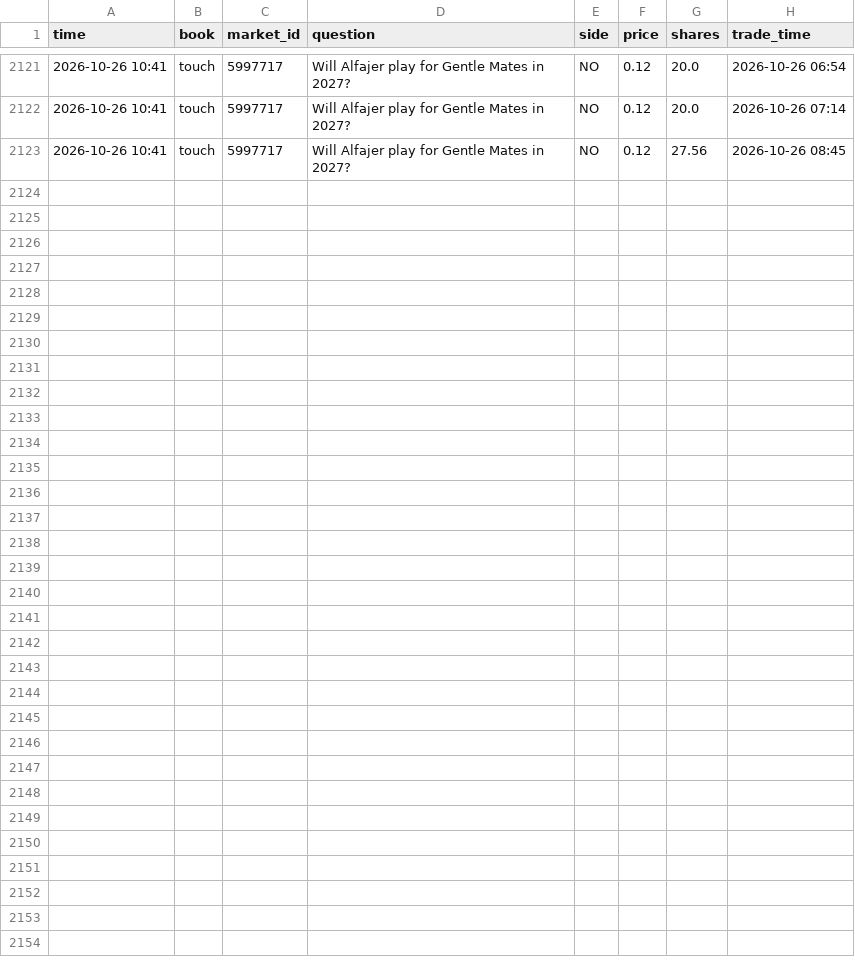
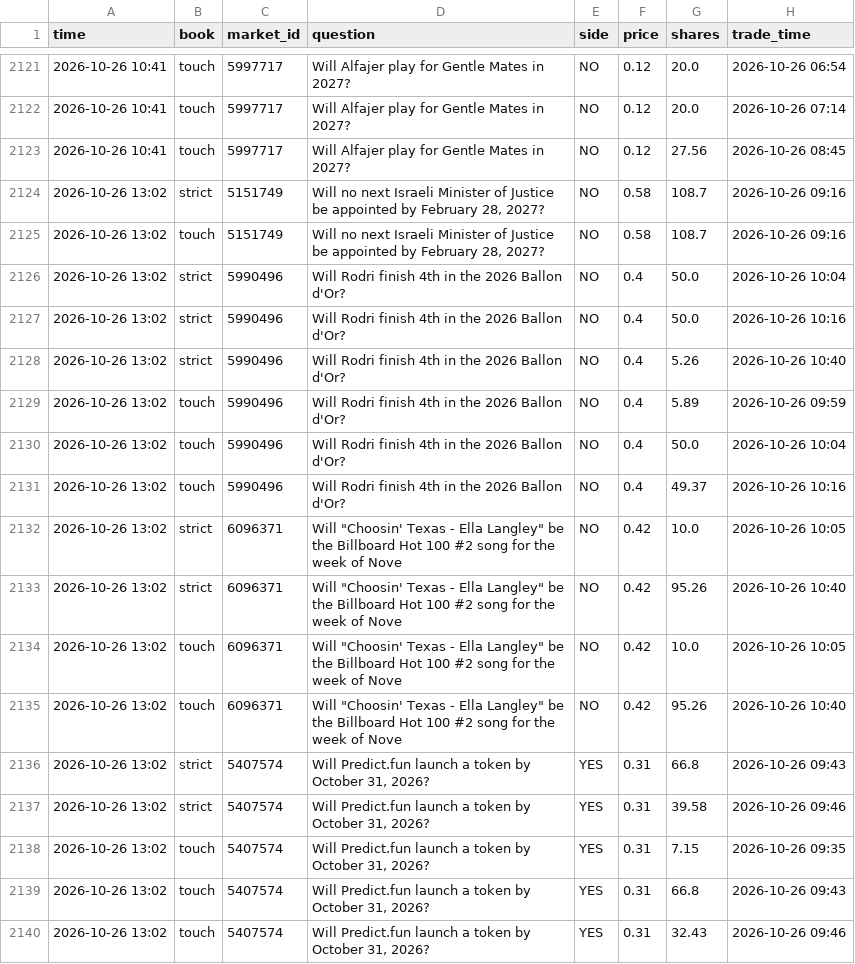
Before and after one commit to trendatrenda/polymarket-scanners, a CSV file: pm_mm_fills.csv, drawn as a sheet; only a part is shown, gaps mark what is left out.

```diff
--- a/pm_mm_fills.csv
+++ b/pm_mm_fills.csv
@@ -2123 +2123,18 @@ time,book,market_id,question,side,price,shares,trade_time
 2026-10-26 10:41,touch,5997717,Will Alfajer play for Gentle Mates in 2027?,NO,0.12,27.56,2026-10-26 08:45
+2026-10-26 13:02,strict,5151749,"Will no next Israeli Minister of Justice be appointed by February 28, 2027?",NO,0.58,108.7,2026-10-26 09:16
+2026-10-26 13:02,touch,5151749,"Will no next Israeli Minister of Justice be appointed by February 28, 2027?",NO,0.58,108.7,2026-10-26 09:16
+2026-10-26 13:02,strict,5990496,Will Rodri finish 4th in the 2026 Ballon d'Or?,NO,0.4,50.0,2026-10-26 10:04
+2026-10-26 13:02,strict,5990496,Will Rodri finish 4th in the 2026 Ballon d'Or?,NO,0.4,50.0,2026-10-26 10:16
+2026-10-26 13:02,strict,5990496,Will Rodri finish 4th in the 2026 Ballon d'Or?,NO,0.4,5.26,2026-10-26 10:40
+2026-10-26 13:02,touch,5990496,Will Rodri finish 4th in the 2026 Ballon d'Or?,NO,0.4,5.89,2026-10-26 09:59
+2026-10-26 13:02,touch,5990496,Will Rodri finish 4th in the 2026 Ballon d'Or?,NO,0.4,50.0,2026-10-26 10:04
+2026-10-26 13:02,touch,5990496,Will Rodri finish 4th in the 2026 Ballon d'Or?,NO,0.4,49.37,2026-10-26 10:16
+2026-10-26 13:02,strict,6096371,"Will ""Choosin' Texas - Ella Langley"" be the Billboard Hot 100 #2 song for the week of Nove",NO,0.42,10.0,2026-10-26 10:05
+2026-10-26 13:02,strict,6096371,"Will ""Choosin' Texas - Ella Langley"" be the Billboard Hot 100 #2 song for the week of Nove",NO,0.42,95.26,2026-10-26 10:40
+2026-10-26 13:02,touch,6096371,"Will ""Choosin' Texas - Ella Langley"" be the Billboard Hot 100 #2 song for the week of Nove",NO,0.42,10.0,2026-10-26 10:05
+2026-10-26 13:02,touch,6096371,"Will ""Choosin' Texas - Ella Langley"" be the Billboard Hot 100 #2 song for the week of Nove",NO,0.42,95.26,2026-10-26 10:40
+2026-10-26 13:02,strict,5407574,"Will Predict.fun launch a token by October 31, 2026?",YES,0.31,66.8,2026-10-26 09:43
+2026-10-26 13:02,strict,5407574,"Will Predict.fun launch a token by October 31, 2026?",YES,0.31,39.58,2026-10-26 09:46
+2026-10-26 13:02,touch,5407574,"Will Predict.fun launch a token by October 31, 2026?",YES,0.31,7.15,2026-10-26 09:35
+2026-10-26 13:02,touch,5407574,"Will Predict.fun launch a token by October 31, 2026?",YES,0.31,66.8,2026-10-26 09:43
+2026-10-26 13:02,touch,5407574,"Will Predict.fun launch a token by October 31, 2026?",YES,0.31,32.43,2026-10-26 09:46
```
Also changed, not shown: pm_minutes.csv, pm_mm_log.csv, 10 other files.
